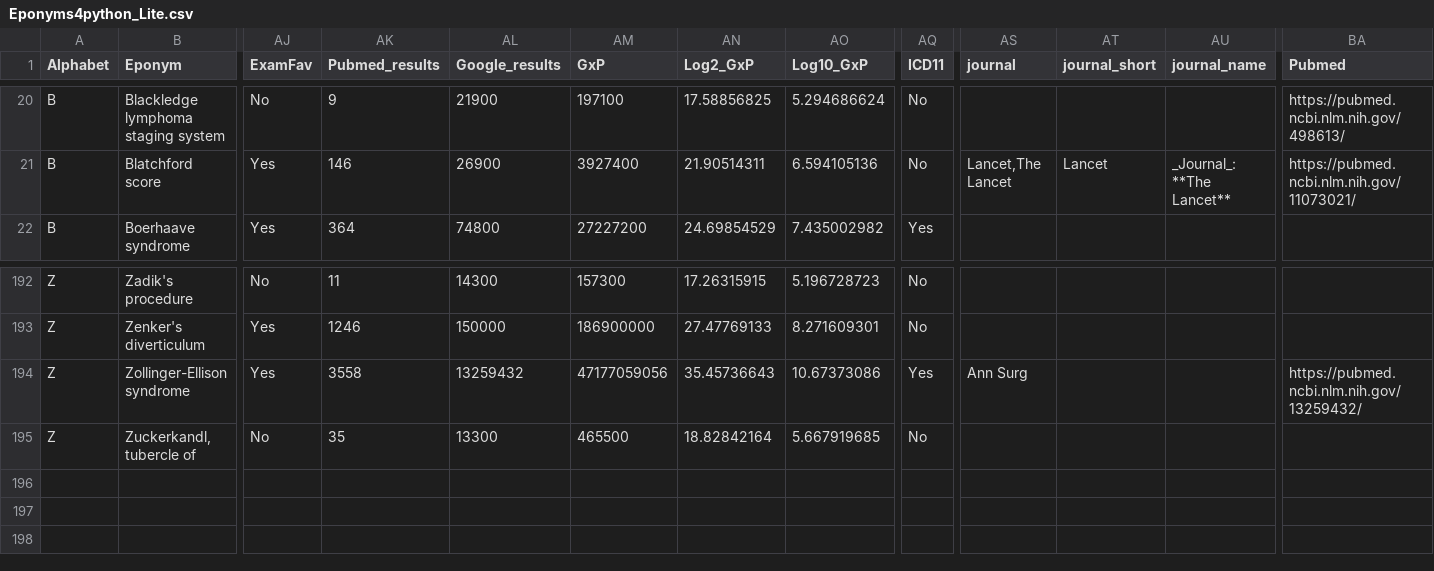
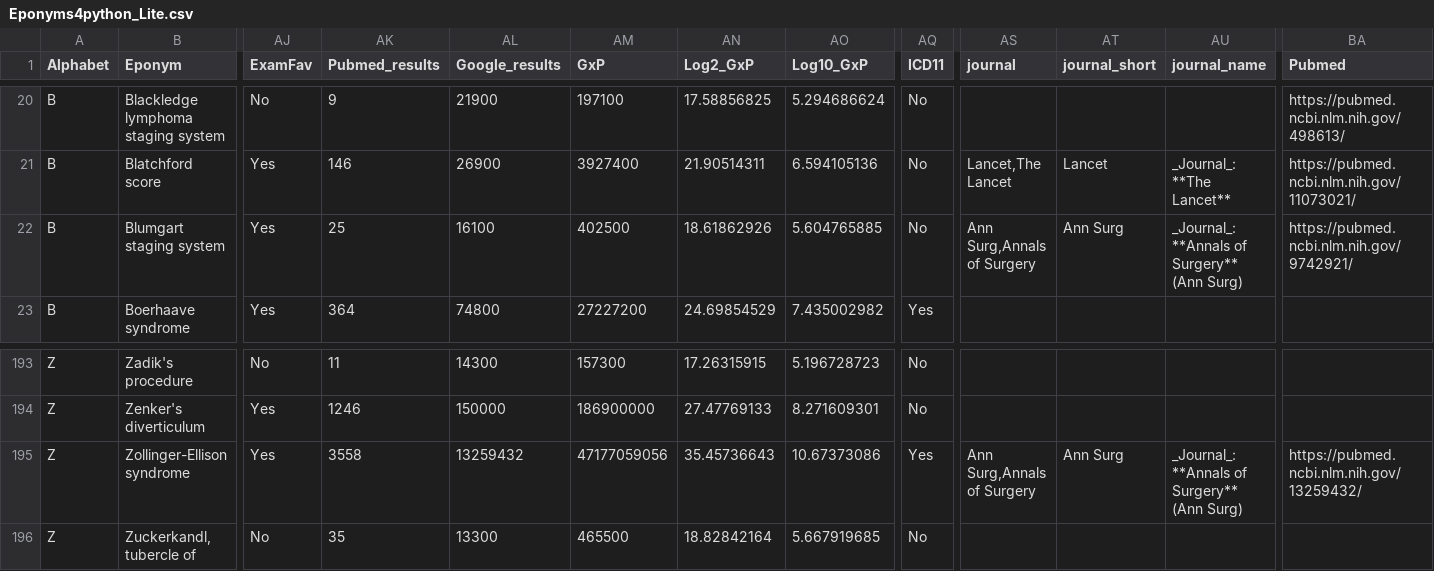
Before and after one commit to HayesAJ83/SurgicalEps_01, a CSV file: Eponyms4python_Lite.csv, drawn as a sheet; only a part is shown, gaps mark what is left out; addresses are those after the commit; rows hold the shown columns only; the diff names each change by its address in the sheet, - before the commit and + after, or states it on an @@ line.

Commit message:
Add files via upload

```diff
--- a/Eponyms4python_Lite.csv
+++ b/Eponyms4python_Lite.csv
+row 22: B | Blumgart staging system | Yes | 25 | 16100 | 402500 | 18.61862926 | 5.604765885 | No | Ann Surg,Annals of Surgery | Ann Surg | _Journal_: **Annals of Surgery** (Ann Surg) | https://pubmed.ncbi.nlm.nih.gov/9742921/
-AS195 (journal): Ann Surg
+AS195 (journal): Ann Surg,Annals of Surgery
-AT195 (journal_short): (empty)
+AT195 (journal_short): Ann Surg
-AU195 (journal_name): (empty)
+AU195 (journal_name): _Journal_: **Annals of Surgery** (Ann Surg)
```
